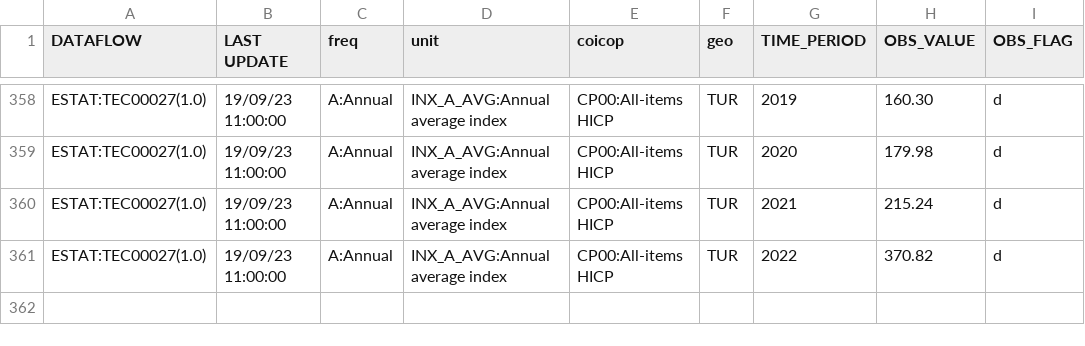
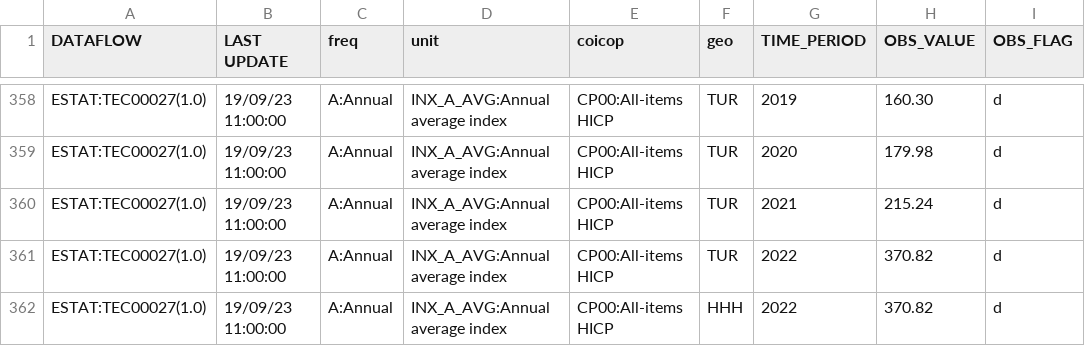
Before and after one commit to BluthardtTim/Datenvisualisierung-Projekt, a CSV file: data2/konsumpreisindex_eu4-exp.csv, drawn as a sheet; only a part is shown, gaps mark what is left out.

```diff
--- a/data2/konsumpreisindex_eu4-exp.csv
+++ b/data2/konsumpreisindex_eu4-exp.csv
@@ -361 +361,2 @@ ESTAT:TEC00027(1.0),19/09/23 11:00:00,A:Annual,INX_A_AVG:Annual average index,CP
 ESTAT:TEC00027(1.0),19/09/23 11:00:00,A:Annual,INX_A_AVG:Annual average index,CP00:All-items HICP,TUR,2022,370.82,d
+ESTAT:TEC00027(1.0),19/09/23 11:00:00,A:Annual,INX_A_AVG:Annual average index,CP00:All-items HICP,HHH,2022,370.82,d
```
Also changed, not shown: data2/EinkommenEu3.csv, 2 other files.
